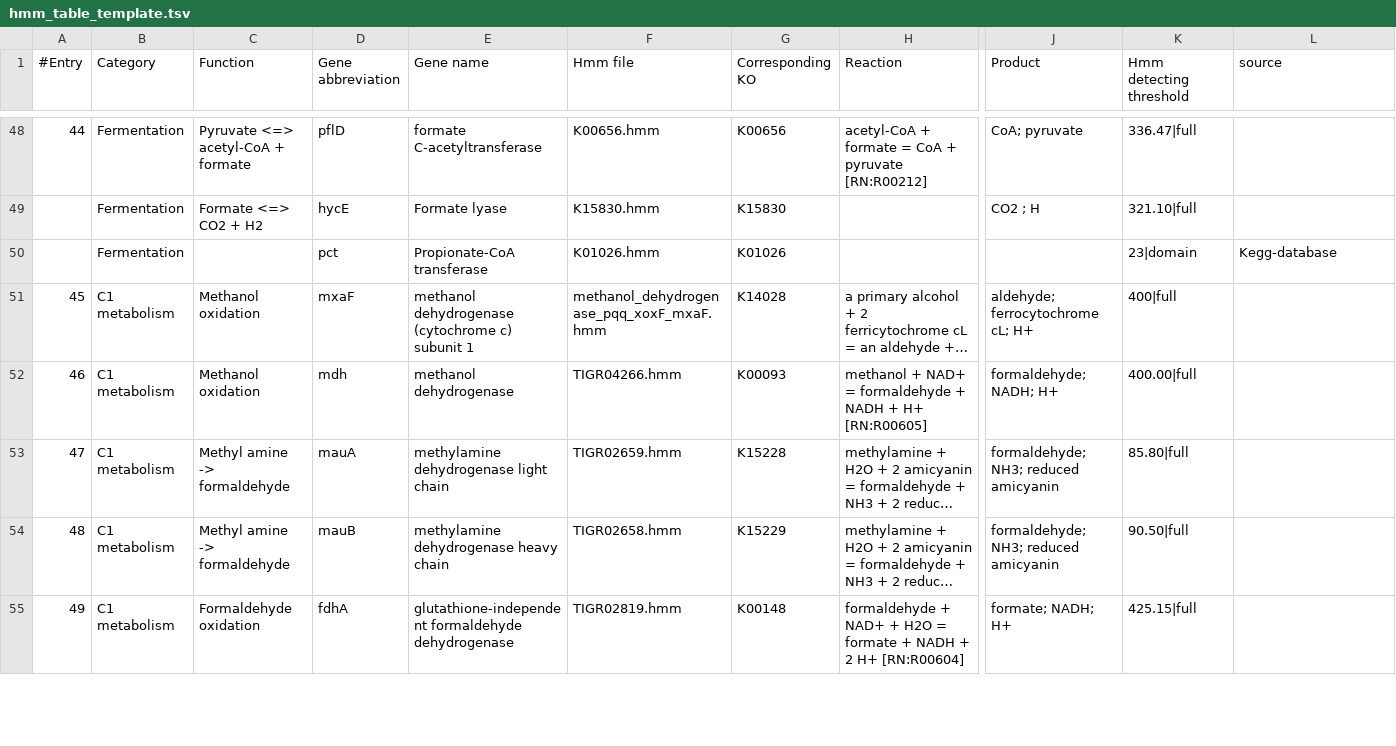
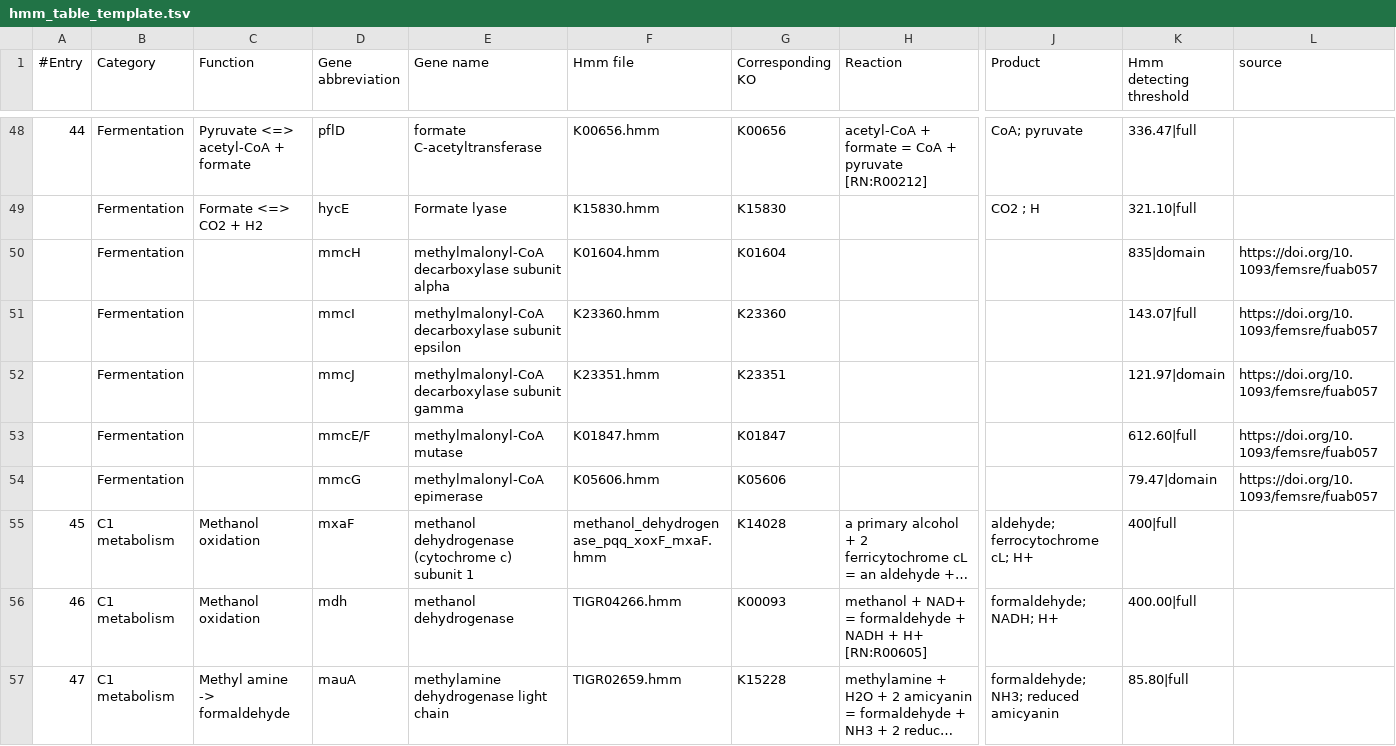
Before and after one commit to ArnaudBelcour/bigecyhmm, a TSV file: bigecyhmm/hmm_databases/hmm_table_template.tsv, drawn as a sheet; only a part is shown, gaps mark what is left out; the shorter side is filled out with more unchanged rows; long unchanged cells end in …; rows hold the shown columns only; the diff names each change by its address in the sheet, - before the commit and + after, or states it on an @@ line.

```diff
--- a/bigecyhmm/hmm_databases/hmm_table_template.tsv
+++ b/bigecyhmm/hmm_databases/hmm_table_template.tsv
-D50 (Gene abbreviation): pct
+D50 (Gene abbreviation): mmcH
-E50 (Gene name): Propionate-CoA transferase
+E50 (Gene name): methylmalonyl-CoA decarboxylase subunit alpha
-F50 (Hmm file): K01026.hmm
+F50 (Hmm file): K01604.hmm
-G50 (Corresponding KO): K01026
+G50 (Corresponding KO): K01604
-K50 (Hmm detecting threshold): 23|domain
+K50 (Hmm detecting threshold): 835|domain
-L50 (source): Kegg-database
+L50 (source): https://doi.org/10.1093/femsre/fuab057
+row 51:  | Fermentation |  | mmcI | methylmalonyl-CoA decarboxylase subunit epsilon | K23360.hmm | K23360 |  |  | 143.07|full | https://doi.org/10.1093/femsre/fuab057
+row 52:  | Fermentation |  | mmcJ | methylmalonyl-CoA decarboxylase subunit gamma | K23351.hmm | K23351 |  |  | 121.97|domain | https://doi.org/10.1093/femsre/fuab057
+row 53:  | Fermentation |  | mmcE/F | methylmalonyl-CoA mutase | K01847.hmm | K01847 |  |  | 612.60|full | https://doi.org/10.1093/femsre/fuab057
+row 54:  | Fermentation |  | mmcG | methylmalonyl-CoA epimerase | K05606.hmm | K05606 |  |  | 79.47|domain | https://doi.org/10.1093/femsre/fuab057
```
Also changed, not shown: bigecyhmm/hmm_databases/custom_hydrogen_central_cycles.tsv, bigecyhmm/hmm_databases/cycle_pathways.tsv, 3 other files.
